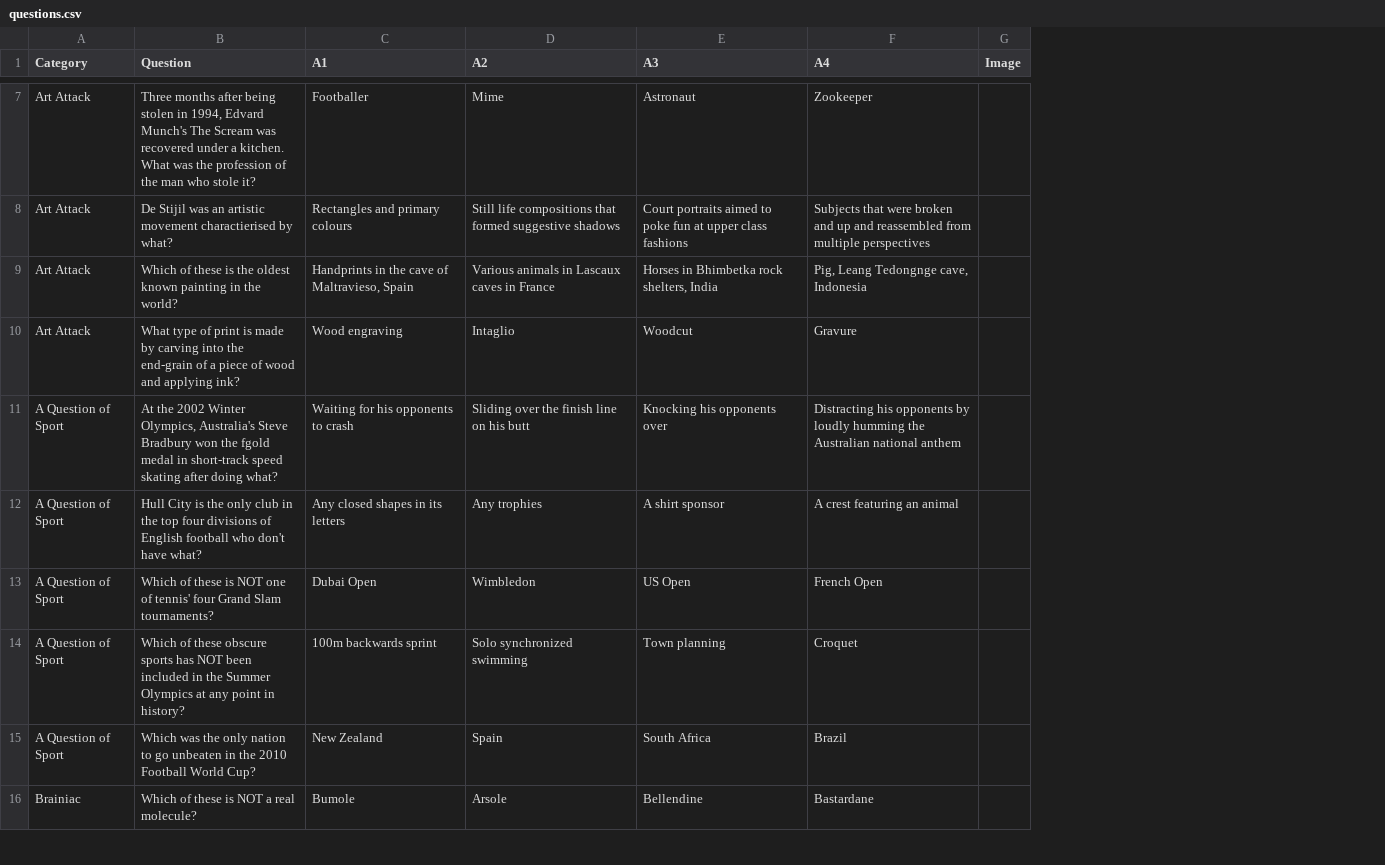
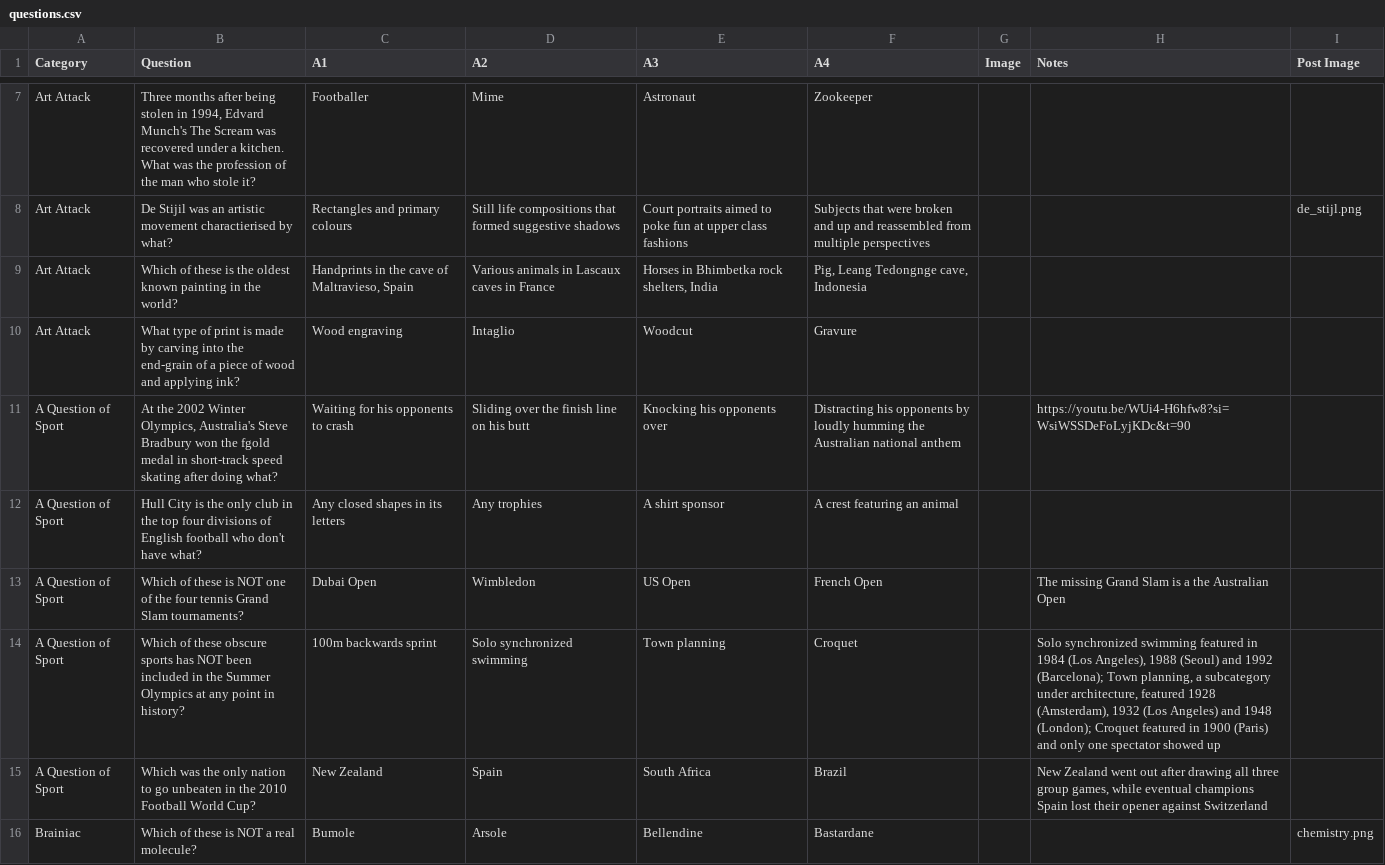
Before and after one commit to elliotfarrar/impish_evening, a CSV file: questions.csv, drawn as a sheet; only a part is shown, gaps mark what is left out; the diff covers the shown part only; the diff names each change by its address in the sheet, - before the commit and + after, or states it on an @@ line.

Commit message:
add post question notes and images

```diff
--- a/questions.csv
+++ b/questions.csv
+column H (Notes), rows 11-15: https://youtu.be/WUi4-H6hfw8?si=WsiWSSDeFoLyjKDc&t=90 |  | The missing Grand Slam is a the Australian Open | Solo synchronized swimming featured in 1984 (Los Angeles), 1988 (Seoul) and 1992 (Barcelona); Town planning, a subcategory under architecture, featured 1928 (Amsterdam), 1932 (Los Angeles) and 1948 (London); Croquet featured in 1900 (Paris) and only one spectator showed up | New Zealand went out after drawing all three group games, while eventual champions Spain lost their opener against Switzerland
+column I (Post Image), rows 8-16: de_stijl.png |  |  |  |  |  |  |  | chemistry.png
-B13 (Question): …one of tennis' four Grand Slam…
+B13 (Question): …one of the four tennis Grand Slam…
```
Also changed, not shown: 8 removed rows and 2 edited cells elsewhere in this file, 5 other files.
